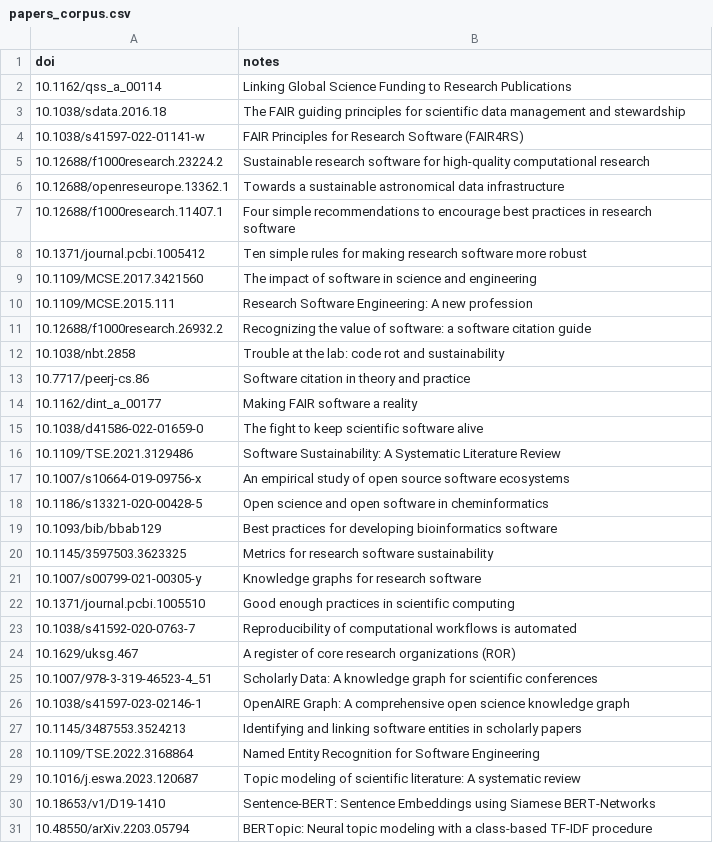
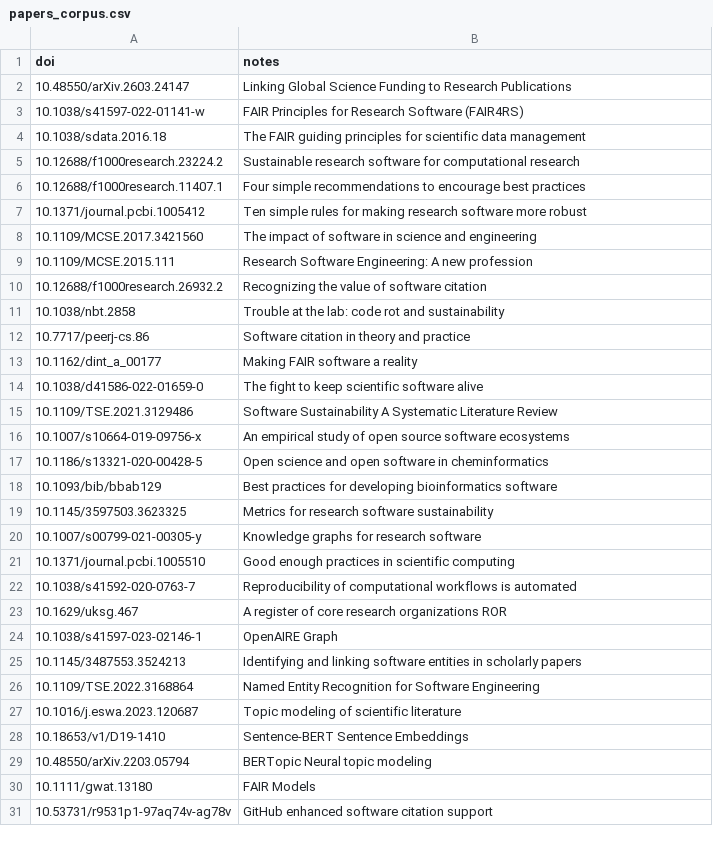
Before and after one commit to juannavarromoraa/iaos, a CSV file: data/papers_corpus.csv, drawn as a sheet.

Commit message:
cambio DOI

```diff
--- a/data/papers_corpus.csv
+++ b/data/papers_corpus.csv
@@ -1,8 +1,7 @@
 doi,notes
-10.1162/qss_a_00114,Linking Global Science Funding to Research Publications
-10.1038/sdata.2016.18,The FAIR guiding principles for scientific data management and stewardship
+10.48550/arXiv.2603.24147,Linking Global Science Funding to Research Publications
 10.1038/s41597-022-01141-w,FAIR Principles for Research Software (FAIR4RS)
-10.12688/f1000research.23224.2,Sustainable research software for high-quality computational research
-10.12688/openreseurope.13362.1,Towards a sustainable astronomical data infrastructure
-10.12688/f1000research.11407.1,Four simple recommendations to encourage best practices in research software
+10.1038/sdata.2016.18,The FAIR guiding principles for scientific data management
+10.12688/f1000research.23224.2,Sustainable research software for computational research
+10.12688/f1000research.11407.1,Four simple recommendations to encourage best practices
 10.1371/journal.pcbi.1005412,Ten simple rules for making research software more robust
@@ -10,3 +9,3 @@ doi,notes
 10.1109/MCSE.2015.111,Research Software Engineering: A new profession
-10.12688/f1000research.26932.2,Recognizing the value of software: a software citation guide
+10.12688/f1000research.26932.2,Recognizing the value of software citation
 10.1038/nbt.2858,Trouble at the lab: code rot and sustainability
@@ -15,3 +14,3 @@ doi,notes
 10.1038/d41586-022-01659-0,The fight to keep scientific software alive
-10.1109/TSE.2021.3129486,Software Sustainability: A Systematic Literature Review
+10.1109/TSE.2021.3129486,Software Sustainability A Systematic Literature Review
 10.1007/s10664-019-09756-x,An empirical study of open source software ecosystems
@@ -23,9 +22,10 @@ doi,notes
 10.1038/s41592-020-0763-7,Reproducibility of computational workflows is automated
-10.1629/uksg.467,A register of core research organizations (ROR)
-10.1007/978-3-319-46523-4_51,Scholarly Data: A knowledge graph for scientific conferences
-10.1038/s41597-023-02146-1,OpenAIRE Graph: A comprehensive open science knowledge graph
+10.1629/uksg.467,A register of core research organizations ROR
+10.1038/s41597-023-02146-1,OpenAIRE Graph
 10.1145/3487553.3524213,Identifying and linking software entities in scholarly papers
 10.1109/TSE.2022.3168864,Named Entity Recognition for Software Engineering
-10.1016/j.eswa.2023.120687,Topic modeling of scientific literature: A systematic review
-10.18653/v1/D19-1410,Sentence-BERT: Sentence Embeddings using Siamese BERT-Networks
-10.48550/arXiv.2203.05794,BERTopic: Neural topic modeling with a class-based TF-IDF procedure
+10.1016/j.eswa.2023.120687,Topic modeling of scientific literature
+10.18653/v1/D19-1410,Sentence-BERT Sentence Embeddings
+10.48550/arXiv.2203.05794,BERTopic Neural topic modeling
+10.1111/gwat.13180,FAIR Models
+10.53731/r9531p1-97aq74v-ag78v,GitHub enhanced software citation support
```
